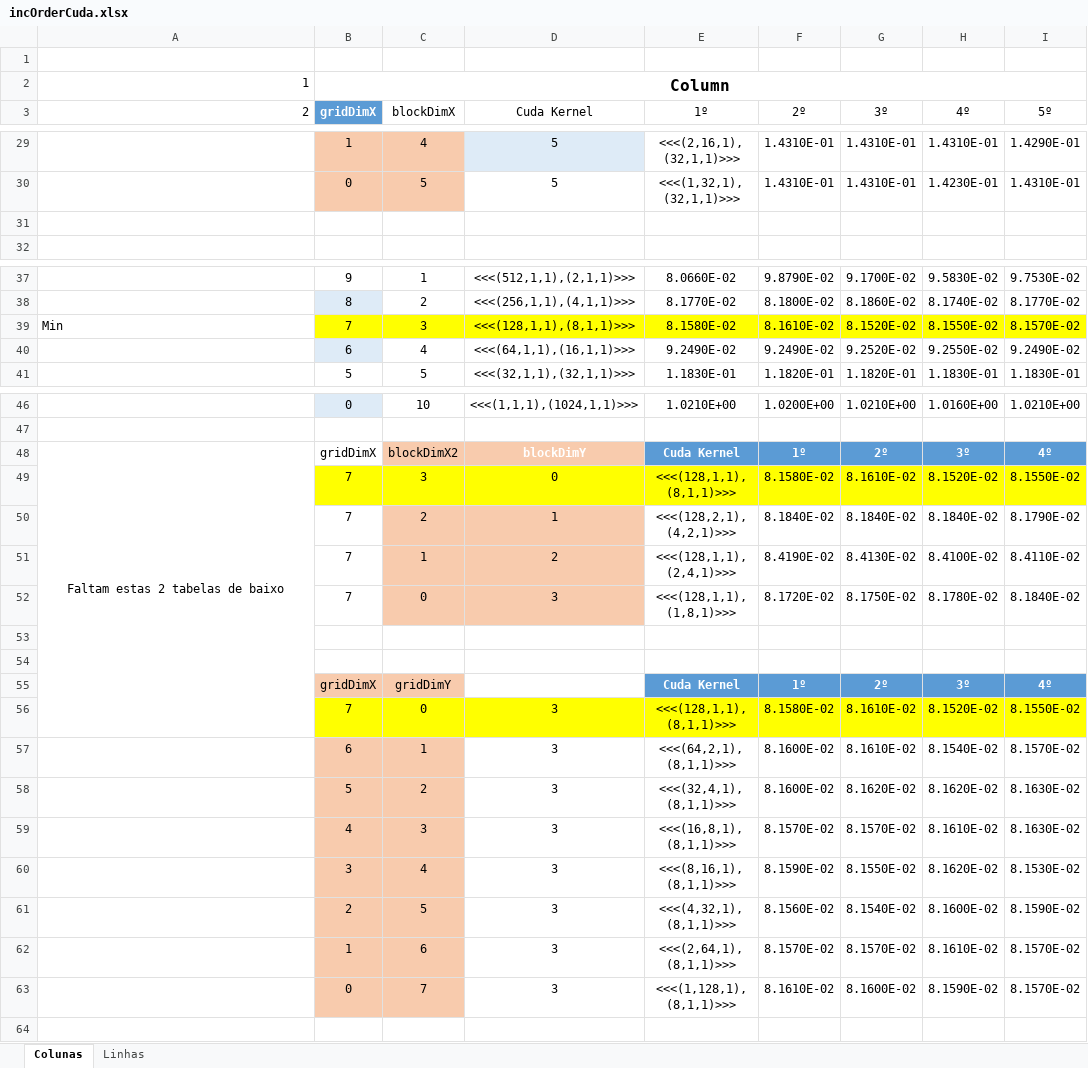
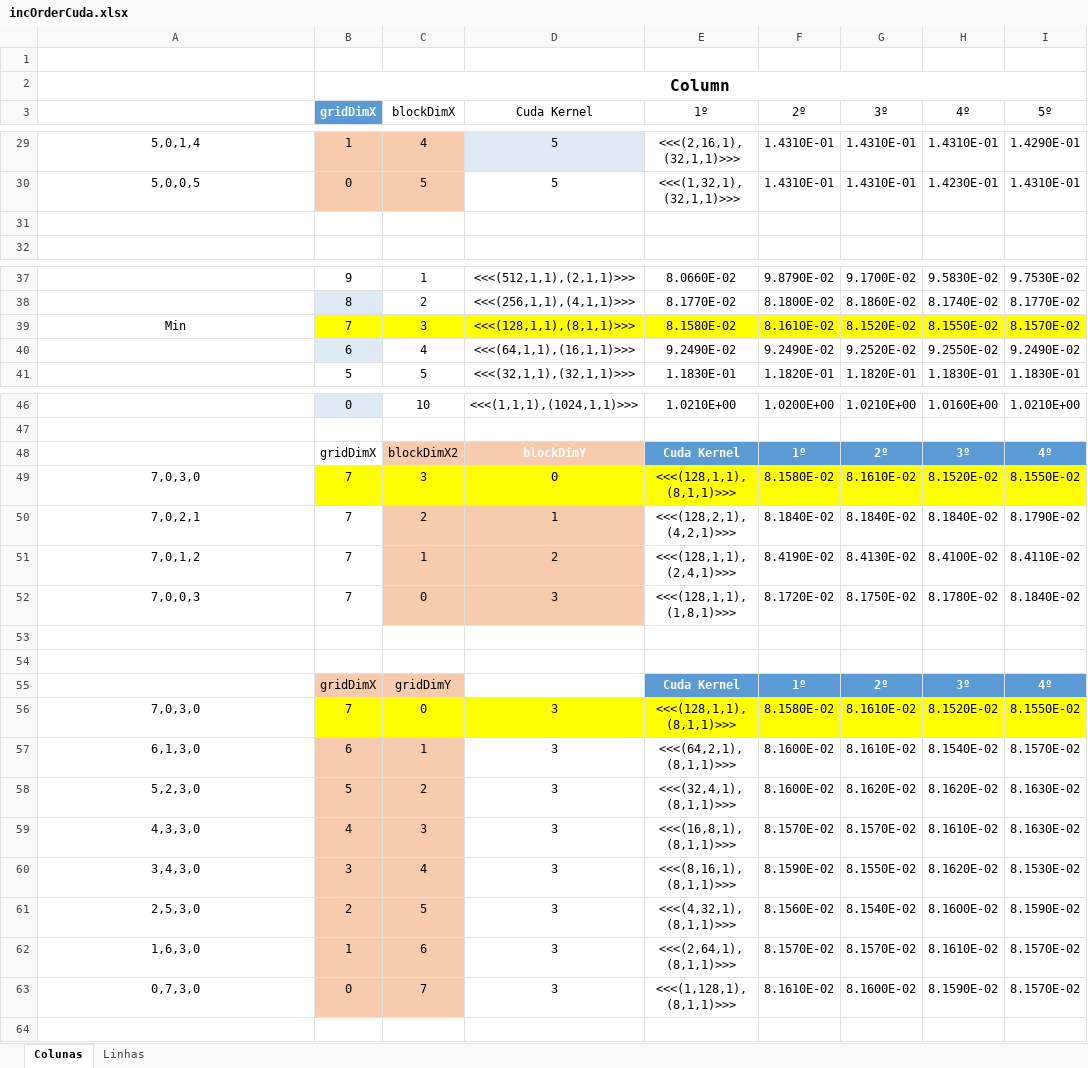
Before and after one commit to Raf4morim/projetoAAD, an Excel workbook: proj2AAD/incOrderCuda.xlsx, sheet Colunas, drawn as a sheet; only a part is shown, gaps mark what is left out; values as stored, in another font and other column widths than the file's, no borders; charts and pictures and table styles not drawn; the diff covers the shown part only; the diff names each change by its address in the sheet, - before the commit and + after, or states it on an @@ line.

```diff
--- a/proj2AAD/incOrderCuda.xlsx (sheet Colunas)
+++ b/proj2AAD/incOrderCuda.xlsx (sheet Colunas)
-A2: 1
+A2: (empty)
-A3: 2
+A3: (empty)
-A29: (empty)
+A29: 5,0,1,4
-A30: (empty)
+A30: 5,0,0,5
-A39 alignment: left
+A39 alignment: center
-A48: Faltam estas 2 tabelas de baixo
+A48: (empty)
-A48:A56 merged
-A49: (empty)
+A49: 7,0,3,0
-A50: (empty)
+A50: 7,0,2,1
-A51: (empty)
+A51: 7,0,1,2
-A52: (empty)
+A52: 7,0,0,3
-A56: (empty)
+A56: 7,0,3,0
-A57: (empty)
+A57: 6,1,3,0
-A58: (empty)
+A58: 5,2,3,0
-A59: (empty)
+A59: 4,3,3,0
-A60: (empty)
+A60: 3,4,3,0
-A61: (empty)
+A61: 2,5,3,0
-A62: (empty)
+A62: 1,6,3,0
-A63: (empty)
+A63: 0,7,3,0
```
Also changed, not shown: 21 edited cells and cell formats elsewhere in this sheet, charts or pictures, 1 other file.
